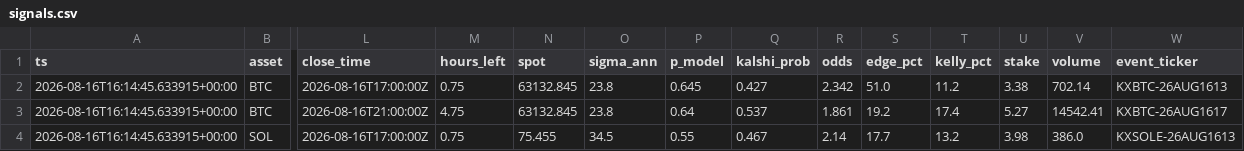
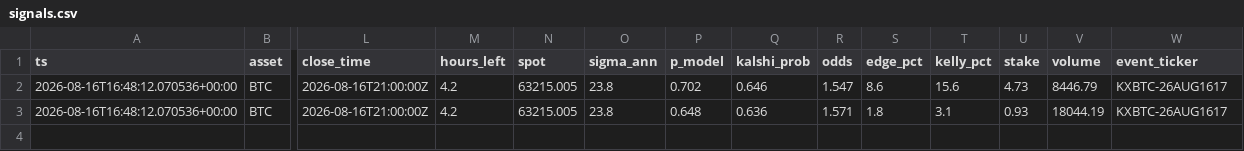
Before and after one commit to JorgeCampe/crypto-signals-bot, a CSV file: crypto_signals_bot/data/signals.csv, drawn as a sheet; only a part is shown, gaps mark what is left out; removed rows and columns are numbered as before the commit, all else as after; rows hold the shown columns only; the diff names each change by its address in the sheet, - before the commit and + after, or states it on an @@ line.

```diff
--- a/crypto_signals_bot/data/signals.csv
+++ b/crypto_signals_bot/data/signals.csv
-row 2: 2026-08-16T16:14:45.633915+00:00 | BTC | 2026-08-16T17:00:00Z | 0.75 | 63132.845 | 23.8 | 0.645 | 0.427 | 2.342 | 51.0 | 11.2 | 3.38 | 702.14 | KXBTC-26AUG1613
+row 2: 2026-08-16T16:48:12.070536+00:00 | BTC | 2026-08-16T21:00:00Z | 4.2 | 63215.005 | 23.8 | 0.702 | 0.646 | 1.547 | 8.6 | 15.6 | 4.73 | 8446.79 | KXBTC-26AUG1617
-A3 (ts): 2026-08-16T16:14:45.633915+00:00
+A3 (ts): 2026-08-16T16:48:12.070536+00:00
-M3 (hours_left): 4.75
+M3 (hours_left): 4.2
-N3 (spot): 63132.845
+N3 (spot): 63215.005
-P3 (p_model): 0.64
+P3 (p_model): 0.648
-Q3 (kalshi_prob): 0.537
+Q3 (kalshi_prob): 0.636
-R3 (odds): 1.861
+R3 (odds): 1.571
-S3 (edge_pct): 19.2
+S3 (edge_pct): 1.8
-T3 (kelly_pct): 17.4
+T3 (kelly_pct): 3.1
-U3 (stake): 5.27
+U3 (stake): 0.93
-V3 (volume): 14542.41
+V3 (volume): 18044.19
-row 4: 2026-08-16T16:14:45.633915+00:00 | SOL | 2026-08-16T17:00:00Z | 0.75 | 75.455 | 34.5 | 0.55 | 0.467 | 2.14 | 17.7 | 13.2 | 3.98 | 386.0 | KXSOLE-26AUG1613
```
Also changed, not shown: crypto_signals_bot/data/equity.csv, 2 other files.
